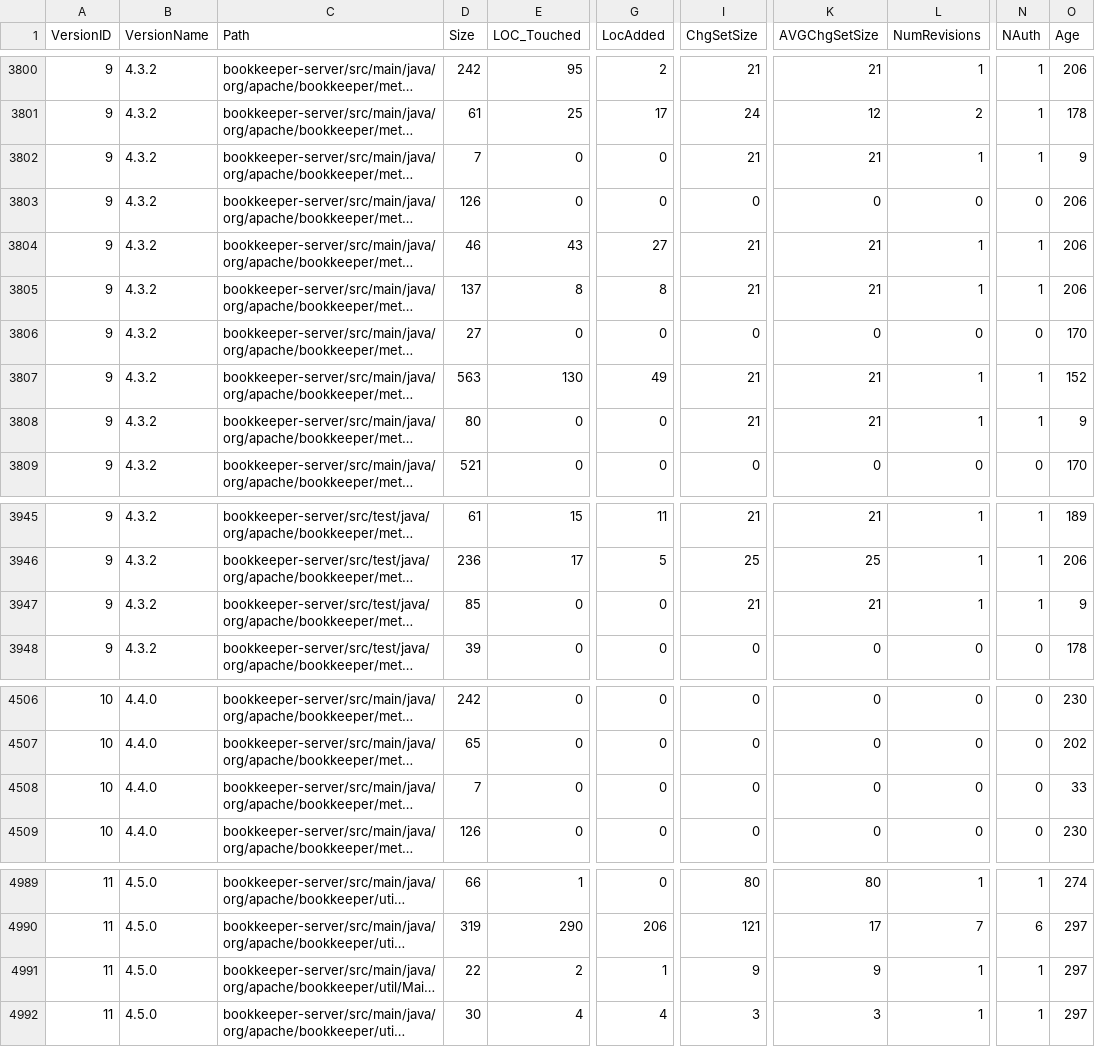
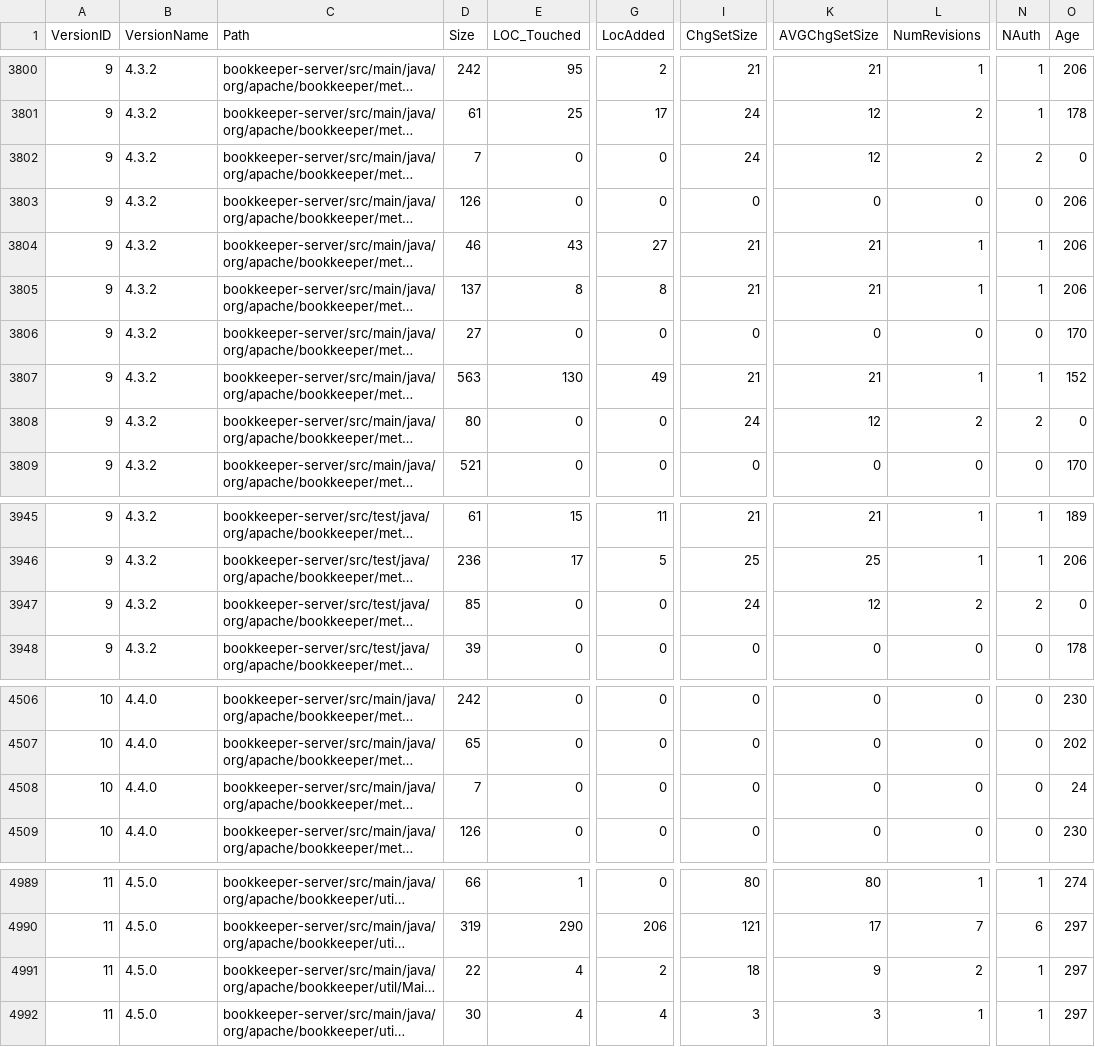
Before and after one commit to danilo-dellorco/deliverable-2, a CSV file: output/BOOKKEEPER_Dataset.csv, drawn as a sheet; only a part is shown, gaps mark what is left out; long unchanged cells end in …; the diff covers the shown part only; the diff names each change by its address in the sheet, - before the commit and + after, or states it on an @@ line.

```diff
--- a/output/BOOKKEEPER_Dataset.csv
+++ b/output/BOOKKEEPER_Dataset.csv
-I3802 (ChgSetSize): 21
+I3802 (ChgSetSize): 24
-K3802 (AVGChgSetSize): 21
+K3802 (AVGChgSetSize): 12
-L3802 (NumRevisions): 1
+L3802 (NumRevisions): 2
-N3802 (NAuth): 1
+N3802 (NAuth): 2
-O3802 (Age): 9
+O3802 (Age): 0
-I3808 (ChgSetSize): 21
+I3808 (ChgSetSize): 24
-K3808 (AVGChgSetSize): 21
+K3808 (AVGChgSetSize): 12
-L3808 (NumRevisions): 1
+L3808 (NumRevisions): 2
-N3808 (NAuth): 1
+N3808 (NAuth): 2
-O3808 (Age): 9
+O3808 (Age): 0
-I3947 (ChgSetSize): 21
+I3947 (ChgSetSize): 24
-K3947 (AVGChgSetSize): 21
+K3947 (AVGChgSetSize): 12
-L3947 (NumRevisions): 1
+L3947 (NumRevisions): 2
-N3947 (NAuth): 1
+N3947 (NAuth): 2
-O3947 (Age): 9
+O3947 (Age): 0
-O4508 (Age): 33
+O4508 (Age): 24
-E4991 (LOC_Touched): 2
+E4991 (LOC_Touched): 4
-G4991 (LocAdded): 1
+G4991 (LocAdded): 2
-I4991 (ChgSetSize): 9
+I4991 (ChgSetSize): 18
-L4991 (NumRevisions): 1
+L4991 (NumRevisions): 2
```
Also changed, not shown: 36 edited cells elsewhere in this file, output/BOOKKEEPER_TempDataset.csv, 3 other files.
